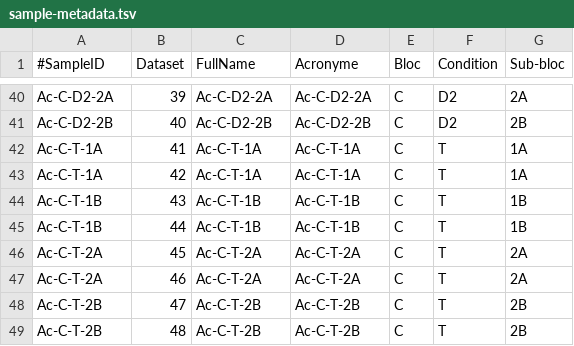
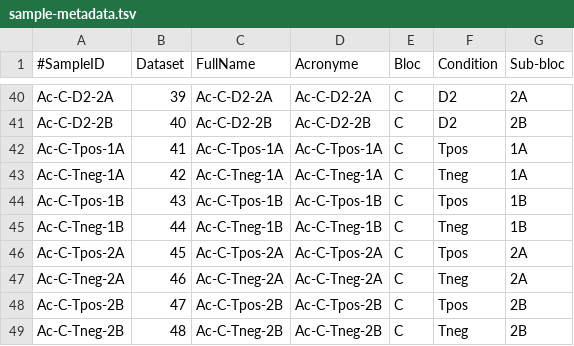
Before and after one commit to PLStenger/Araucaria_columnaris_diversity, a TSV file: 98_database_files/ITS/sample-metadata.tsv, drawn as a sheet; only a part is shown, gaps mark what is left out; the diff covers the shown part only.

Commit message:
Update sample-metadata.tsv

```diff
--- a/98_database_files/ITS/sample-metadata.tsv
+++ b/98_database_files/ITS/sample-metadata.tsv
@@ -41,9 +41,9 @@ Ac-C-D2-2A	39	Ac-C-D2-2A	Ac-C-D2-2A	C	D2	2A
 Ac-C-D2-2B	40	Ac-C-D2-2B	Ac-C-D2-2B	C	D2	2B
-Ac-C-T-1A	41	Ac-C-T-1A	Ac-C-T-1A	C	T	1A
-Ac-C-T-1A	42	Ac-C-T-1A	Ac-C-T-1A	C	T	1A
-Ac-C-T-1B	43	Ac-C-T-1B	Ac-C-T-1B	C	T	1B
-Ac-C-T-1B	44	Ac-C-T-1B	Ac-C-T-1B	C	T	1B
-Ac-C-T-2A	45	Ac-C-T-2A	Ac-C-T-2A	C	T	2A
-Ac-C-T-2A	46	Ac-C-T-2A	Ac-C-T-2A	C	T	2A
-Ac-C-T-2B	47	Ac-C-T-2B	Ac-C-T-2B	C	T	2B
-Ac-C-T-2B	48	Ac-C-T-2B	Ac-C-T-2B	C	T	2B
+Ac-C-Tpos-1A	41	Ac-C-Tpos-1A	Ac-C-Tpos-1A	C	Tpos	1A
+Ac-C-Tneg-1A	42	Ac-C-Tneg-1A	Ac-C-Tneg-1A	C	Tneg	1A
+Ac-C-Tpos-1B	43	Ac-C-Tpos-1B	Ac-C-Tpos-1B	C	Tpos	1B
+Ac-C-Tneg-1B	44	Ac-C-Tneg-1B	Ac-C-Tneg-1B	C	Tneg	1B
+Ac-C-Tpos-2A	45	Ac-C-Tpos-2A	Ac-C-Tpos-2A	C	Tpos	2A
+Ac-C-Tneg-2A	46	Ac-C-Tneg-2A	Ac-C-Tneg-2A	C	Tneg	2A
+Ac-C-Tpos-2B	47	Ac-C-Tpos-2B	Ac-C-Tpos-2B	C	Tpos	2B
+Ac-C-Tneg-2B	48	Ac-C-Tneg-2B	Ac-C-Tneg-2B	C	Tneg	2B
```
Also changed, not shown: 64 edited cells elsewhere in this file.
